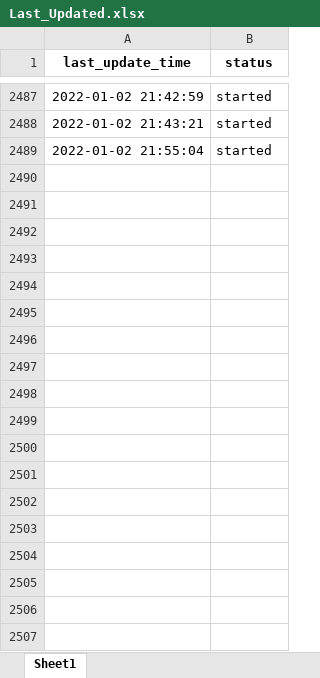
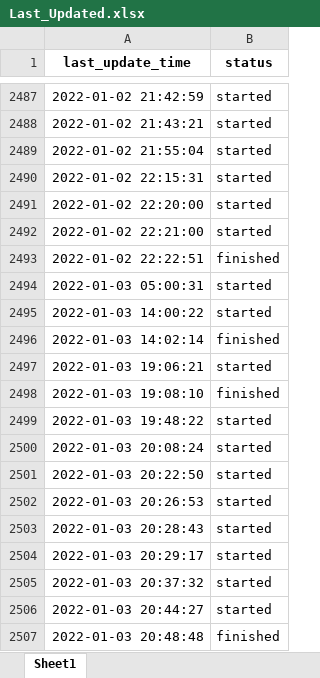
Before and after one commit to 8nich/covid19_dashboard, an Excel workbook: Last_Updated.xlsx, sheet Sheet1, drawn as a sheet; only a part is shown, gaps mark what is left out; values as stored, in another font and other column widths than the file's, no borders; the diff names each change by its address in the sheet, - before the commit and + after, or states it on an @@ line.

Commit message:
changed from .xlsx to csv. csv is around 2x larger, but much faster to read into dataframe.

```diff
--- a/Last_Updated.xlsx (sheet Sheet1)
+++ b/Last_Updated.xlsx (sheet Sheet1)
+row 2490: 2022-01-02 22:15:31 | started
+row 2491: 2022-01-02 22:20:00 | started
+row 2492: 2022-01-02 22:21:00 | started
+row 2493: 2022-01-02 22:22:51 | finished
+row 2494: 2022-01-03 05:00:31 | started
+row 2495: 2022-01-03 14:00:22 | started
+row 2496: 2022-01-03 14:02:14 | finished
+row 2497: 2022-01-03 19:06:21 | started
+row 2498: 2022-01-03 19:08:10 | finished
+row 2499: 2022-01-03 19:48:22 | started
+row 2500: 2022-01-03 20:08:24 | started
+row 2501: 2022-01-03 20:22:50 | started
+row 2502: 2022-01-03 20:26:53 | started
+row 2503: 2022-01-03 20:28:43 | started
+row 2504: 2022-01-03 20:29:17 | started
+row 2505: 2022-01-03 20:37:32 | started
+row 2506: 2022-01-03 20:44:27 | started
+row 2507: 2022-01-03 20:48:48 | finished
```
Also changed, not shown: 2 other files.
